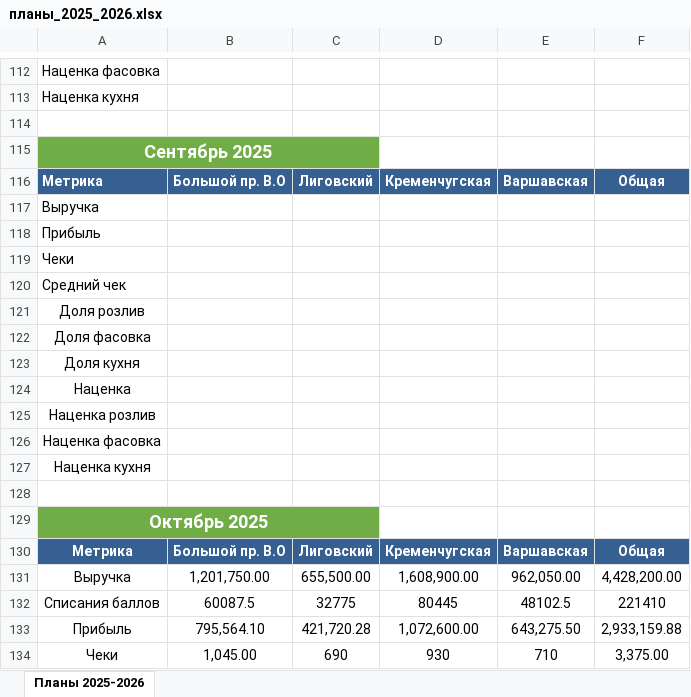
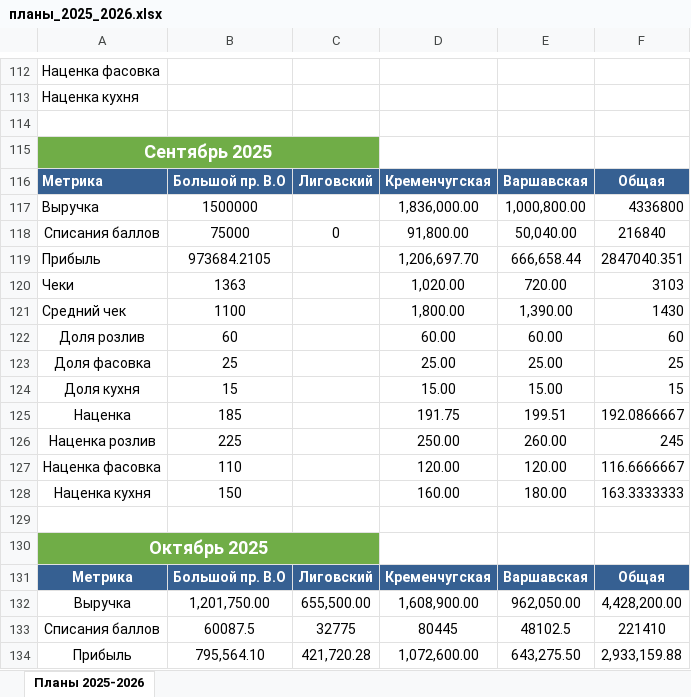
Before and after one commit to wwworm666/beer-abc-analysis, an Excel workbook: планы_2025_2026.xlsx, sheet Планы 2025-2026, drawn as a sheet; only a part is shown, gaps mark what is left out; the shorter side is filled out with more unchanged rows; values as stored, in another font and other column widths than the file's, no borders; charts and pictures not drawn; removed rows and columns are numbered as before the commit, all else as after; the diff covers the shown part only; the diff names each change by its address in the sheet, - before the commit and + after, or states it on an @@ line.

```diff
--- a/планы_2025_2026.xlsx (sheet Планы 2025-2026)
+++ b/планы_2025_2026.xlsx (sheet Планы 2025-2026)
-row 117: Выручка
-row 118: Прибыль
-row 119: Чеки
-row 120: Средний чек
-row 121: Доля розлив
-row 122: Доля фасовка
-row 123: Доля кухня
-row 124: Наценка
-row 125: Наценка розлив
-row 126: Наценка фасовка
-row 127: Наценка кухня
+row 117: Выручка | 1500000 |  | 1,836,000.00 | 1,000,800.00 | 4336800
+row 118: Списания баллов | 75000 | 0 | 91,800.00 | 50,040.00 | 216840
+row 119: Прибыль | 973684.2105 |  | 1,206,697.70 | 666,658.44 | 2847040.351
+row 120: Чеки | 1363 |  | 1,020.00 | 720.00 | 3103
+row 121: Средний чек | 1100 |  | 1,800.00 | 1,390.00 | 1430
+row 122: Доля розлив | 60 |  | 60.00 | 60.00 | 60
+row 123: Доля фасовка | 25 |  | 25.00 | 25.00 | 25
+row 124: Доля кухня | 15 |  | 15.00 | 15.00 | 15
+row 125: Наценка | 185 |  | 191.75 | 199.51 | 192.0866667
+row 126: Наценка розлив | 225 |  | 250.00 | 260.00 | 245
+row 127: Наценка фасовка | 110 |  | 120.00 | 120.00 | 116.6666667
+row 128: Наценка кухня | 150 |  | 160.00 | 180.00 | 163.3333333
```
Also changed, not shown: 12 added rows, 11 removed rows, 4 edited cells and cell formats elsewhere in this sheet, formulas that keep their value.
